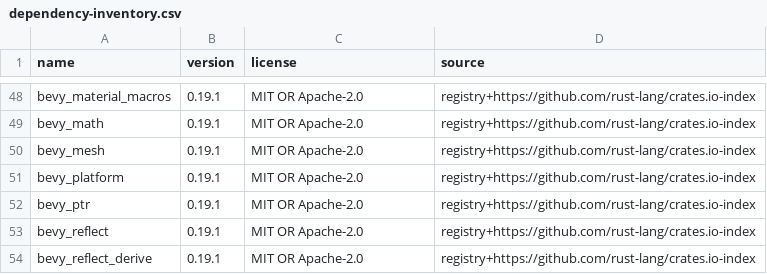
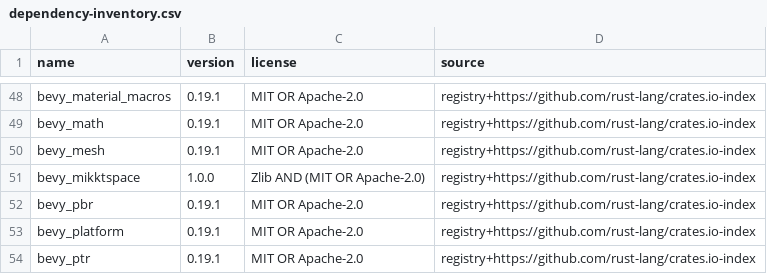
Before and after one commit to Baysul/KH2-Re-Written, a CSV file: docs/release/dependency-inventory.csv, drawn as a sheet; only a part is shown, gaps mark what is left out; the shorter side is filled out with more unchanged rows; the diff names each change by its address in the sheet, - before the commit and + after, or states it on an @@ line.

```diff
--- a/docs/release/dependency-inventory.csv
+++ b/docs/release/dependency-inventory.csv
+row 51: bevy_mikktspace | 1.0.0 | Zlib AND (MIT OR Apache-2.0) | registry+https://github.com/rust-lang/crates.io-index
+row 52: bevy_pbr | 0.19.1 | MIT OR Apache-2.0 | registry+https://github.com/rust-lang/crates.io-index
```
Also changed, not shown: docs/asset-coverage.csv, 15 other files.
